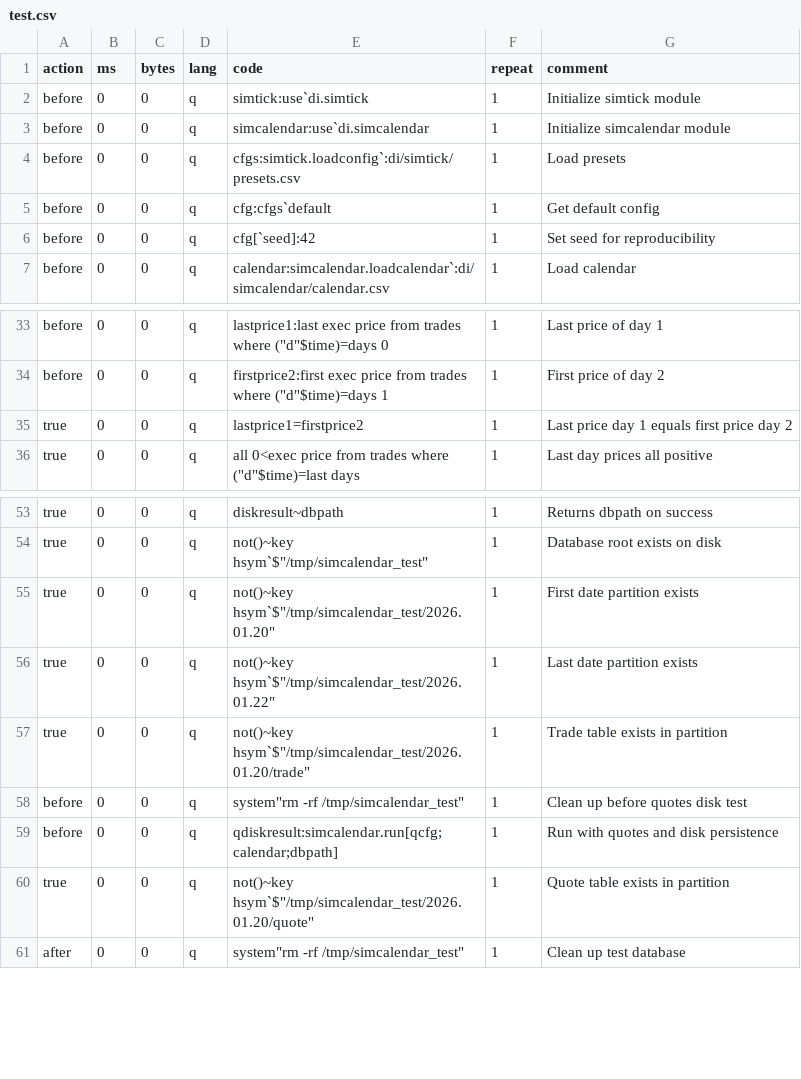
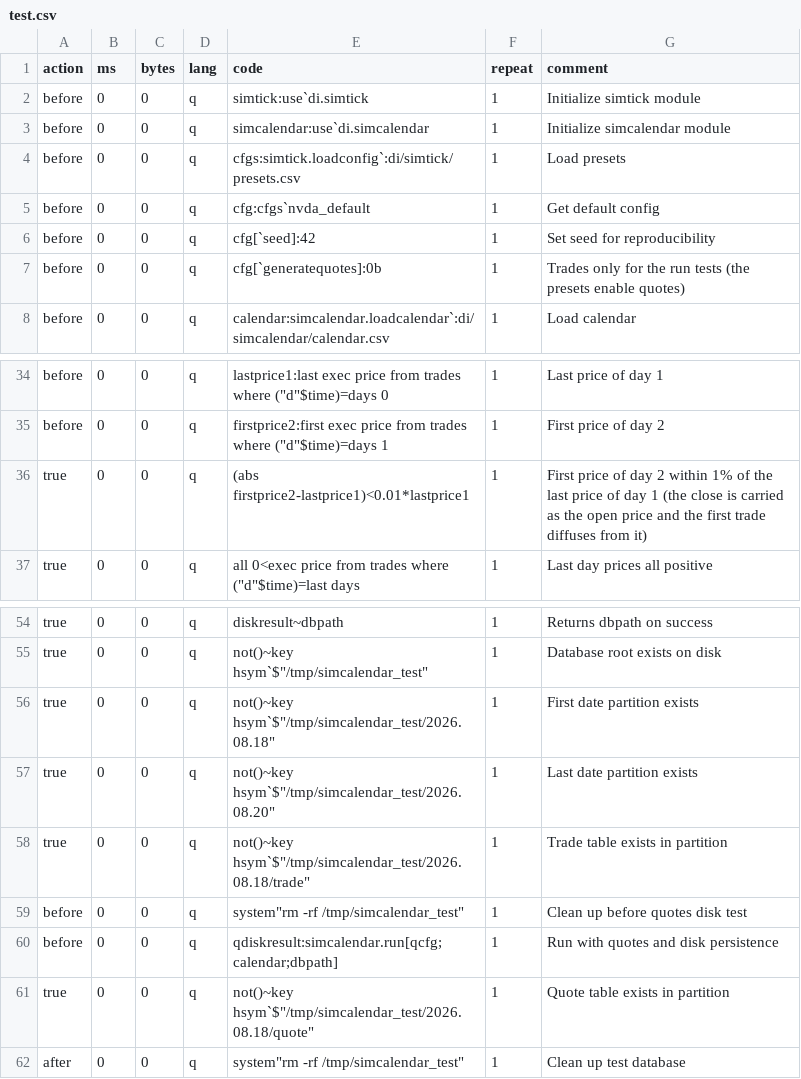
Before and after one commit to PhilSing24/kdbx-simtick, a CSV file: di/simcalendar/test.csv, drawn as a sheet; only a part is shown, gaps mark what is left out.

```diff
--- a/di/simcalendar/test.csv
+++ b/di/simcalendar/test.csv
@@ -4,4 +4,5 @@ before,0,0,q,simcalendar:use`di.simcalendar,1,Initialize simcalendar module
 before,0,0,q,cfgs:simtick.loadconfig`:di/simtick/presets.csv,1,Load presets
-before,0,0,q,cfg:cfgs`default,1,Get default config
+before,0,0,q,cfg:cfgs`nvda_default,1,Get default config
 before,0,0,q,cfg[`seed]:42,1,Set seed for reproducibility
+before,0,0,q,cfg[`generatequotes]:0b,1,Trades only for the run tests (the presets enable quotes)
 before,0,0,q,calendar:simcalendar.loadcalendar`:di/simcalendar/calendar.csv,1,Load calendar
@@ -34,3 +35,3 @@ before,0,0,q,lastprice1:last exec price from trades where ("d"$time)=days 0,1,La
 before,0,0,q,firstprice2:first exec price from trades where ("d"$time)=days 1,1,First price of day 2
-true,0,0,q,lastprice1=firstprice2,1,Last price day 1 equals first price day 2
+true,0,0,q,(abs firstprice2-lastprice1)<0.01*lastprice1,1,First price of day 2 within 1% of the last price of day 1 (the close is carried as the open price and the first trade diffuses from it)
 true,0,0,q,all 0<exec price from trades where ("d"$time)=last days,1,Last day prices all positive
@@ -54,8 +55,8 @@ true,0,0,q,diskresult~dbpath,1,Returns dbpath on success
 true,0,0,q,not()~key hsym`$"/tmp/simcalendar_test",1,Database root exists on disk
-true,0,0,q,not()~key hsym`$"/tmp/simcalendar_test/2026.01.20",1,First date partition exists
-true,0,0,q,not()~key hsym`$"/tmp/simcalendar_test/2026.01.22",1,Last date partition exists
-true,0,0,q,not()~key hsym`$"/tmp/simcalendar_test/2026.01.20/trade",1,Trade table exists in partition
+true,0,0,q,not()~key hsym`$"/tmp/simcalendar_test/2026.08.18",1,First date partition exists
+true,0,0,q,not()~key hsym`$"/tmp/simcalendar_test/2026.08.20",1,Last date partition exists
+true,0,0,q,not()~key hsym`$"/tmp/simcalendar_test/2026.08.18/trade",1,Trade table exists in partition
 before,0,0,q,system"rm -rf /tmp/simcalendar_test",1,Clean up before quotes disk test
 before,0,0,q,qdiskresult:simcalendar.run[qcfg;calendar;dbpath],1,Run with quotes and disk persistence
-true,0,0,q,not()~key hsym`$"/tmp/simcalendar_test/2026.01.20/quote",1,Quote table exists in partition
+true,0,0,q,not()~key hsym`$"/tmp/simcalendar_test/2026.08.18/quote",1,Quote table exists in partition
 after,0,0,q,system"rm -rf /tmp/simcalendar_test",1,Clean up test database
```
Also changed, not shown: 1 other file.
